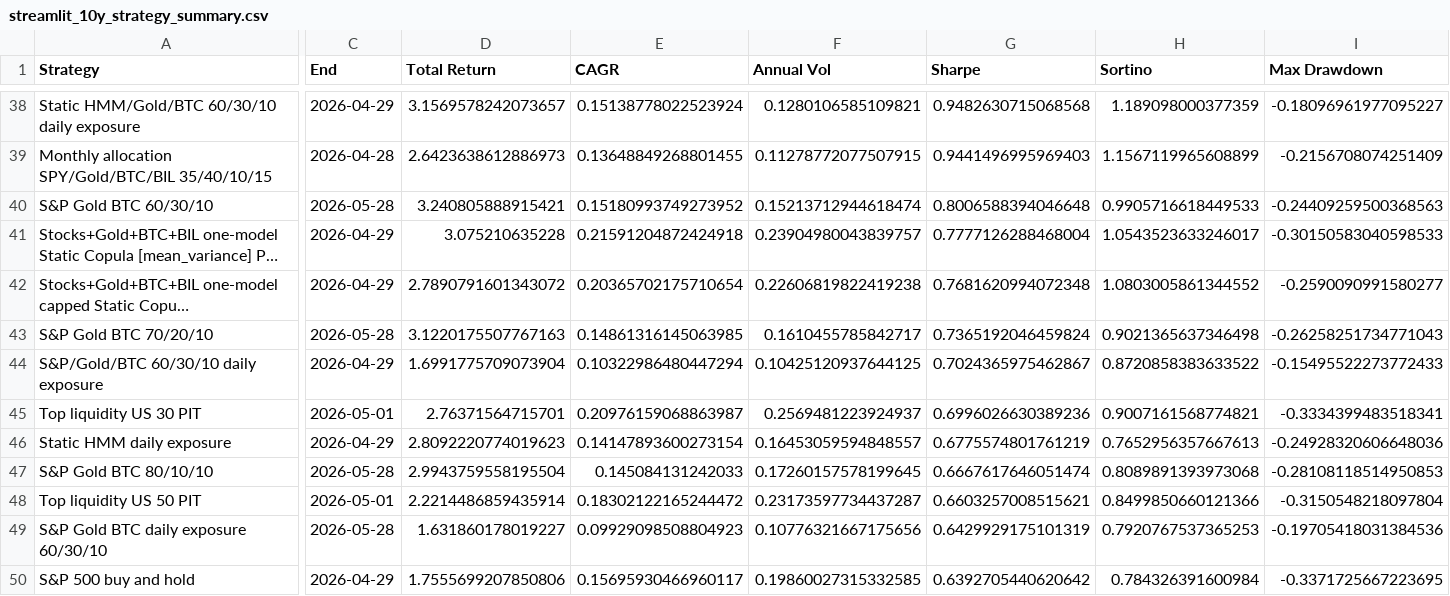
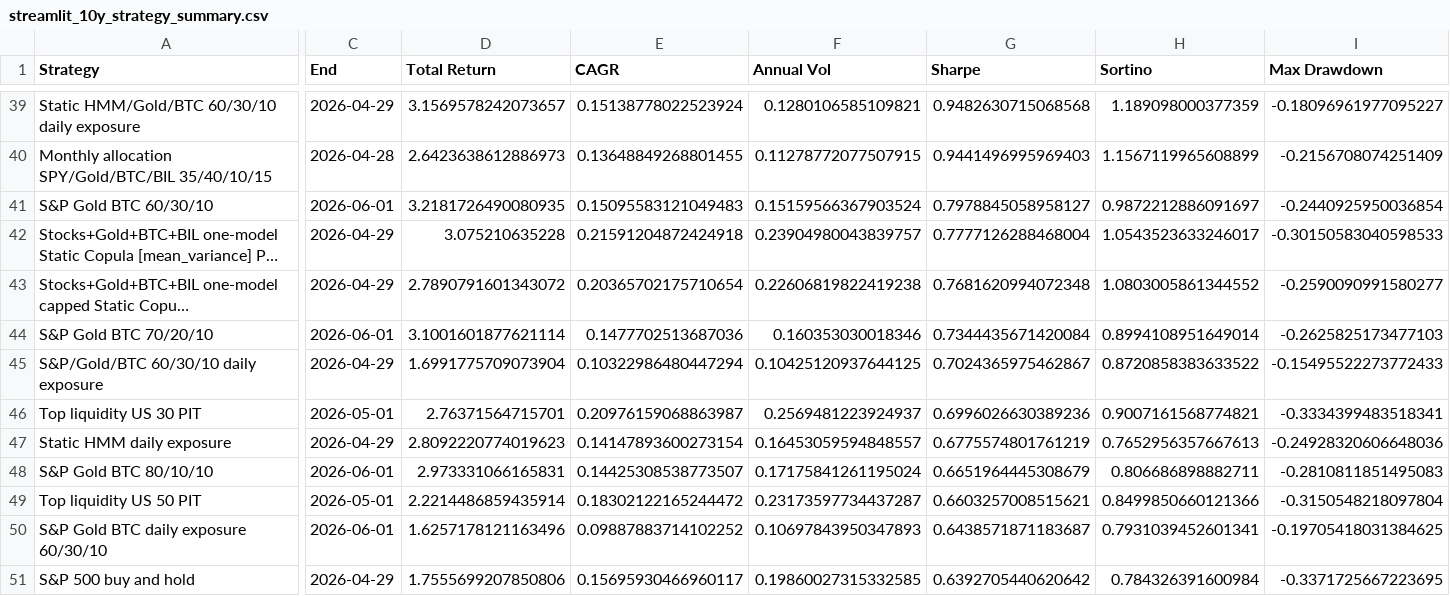
Before and after one commit to pong0401/port_opt_advance, a CSV file: data/precomputed/streamlit_10y_strategy_summary.csv, drawn as a sheet; only a part is shown, gaps mark what is left out; long unchanged cells end in …; addresses are those after the commit; the diff covers the shown part only; the diff names each change by its address in the sheet, - before the commit and + after, or states it on an @@ line.

```diff
--- a/data/precomputed/streamlit_10y_strategy_summary.csv
+++ b/data/precomputed/streamlit_10y_strategy_summary.csv
-C41 (End): 2026-05-28
+C41 (End): 2026-06-01
-D41 (Total Return): 3.240805888915421
+D41 (Total Return): 3.2181726490080935
-E41 (CAGR): 0.15180993749273952
+E41 (CAGR): 0.15095583121049483
-F41 (Annual Vol): 0.15213712944618474
+F41 (Annual Vol): 0.15159566367903524
-G41 (Sharpe): 0.8006588394046648
+G41 (Sharpe): 0.7978845058958127
-H41 (Sortino): 0.9905716618449533
+H41 (Sortino): 0.9872212886091697
-I41 (Max Drawdown): -0.24409259500368563
+I41 (Max Drawdown): -0.2440925950036854
-C44 (End): 2026-05-28
+C44 (End): 2026-06-01
-D44 (Total Return): 3.1220175507767163
+D44 (Total Return): 3.1001601877621114
-E44 (CAGR): 0.14861316145063985
+E44 (CAGR): 0.1477702513687036
-F44 (Annual Vol): 0.1610455785842717
+F44 (Annual Vol): 0.160353030018346
-G44 (Sharpe): 0.7365192046459824
+G44 (Sharpe): 0.7344435671420084
-H44 (Sortino): 0.9021365637346498
+H44 (Sortino): 0.8994108951649014
-I44 (Max Drawdown): -0.26258251734771043
+I44 (Max Drawdown): -0.2625825173477103
-C48 (End): 2026-05-28
+C48 (End): 2026-06-01
-D48 (Total Return): 2.9943759558195504
+D48 (Total Return): 2.973331066165831
-E48 (CAGR): 0.145084131242033
+E48 (CAGR): 0.14425308538773507
-F48 (Annual Vol): 0.17260157578199645
+F48 (Annual Vol): 0.17175841261195024
-G48 (Sharpe): 0.6667617646051474
+G48 (Sharpe): 0.6651964445308679
-H48 (Sortino): 0.8089891393973068
+H48 (Sortino): 0.806686898882711
-I48 (Max Drawdown): -0.28108118514950853
+I48 (Max Drawdown): -0.2810811851495083
-C50 (End): 2026-05-28
+C50 (End): 2026-06-01
-D50 (Total Return): 1.631860178019227
+D50 (Total Return): 1.6257178121163496
-E50 (CAGR): 0.09929098508804923
+E50 (CAGR): 0.09887883714102252
-F50 (Annual Vol): 0.10776321667175656
+F50 (Annual Vol): 0.10697843950347893
-G50 (Sharpe): 0.6429929175101319
+G50 (Sharpe): 0.6438571871183687
-H50 (Sortino): 0.7920767537365253
+H50 (Sortino): 0.7931039452601341
-I50 (Max Drawdown): -0.19705418031384536
+I50 (Max Drawdown): -0.19705418031384625
```
Also changed, not shown: 2 added rows, 1 removed row and 65 edited cells elsewhere in this file, data/precomputed/pit_reselect_step2_5_latest_effective_security_weights_thb.csv, data/precomputed/pit_reselect_step2_5_latest_effective_sleeve_weights_thb.csv, 47 other files.
